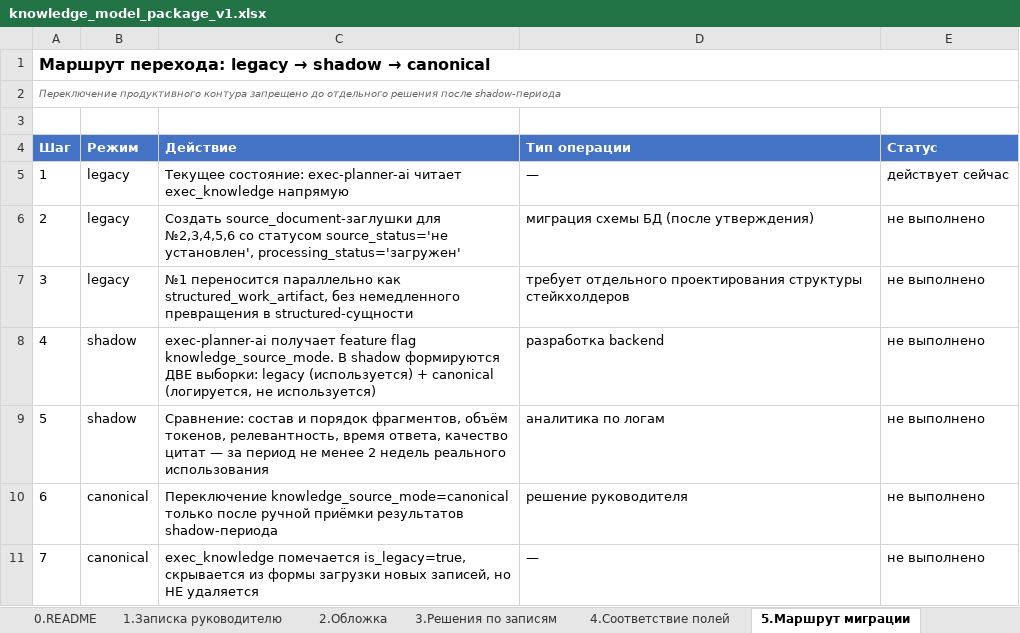
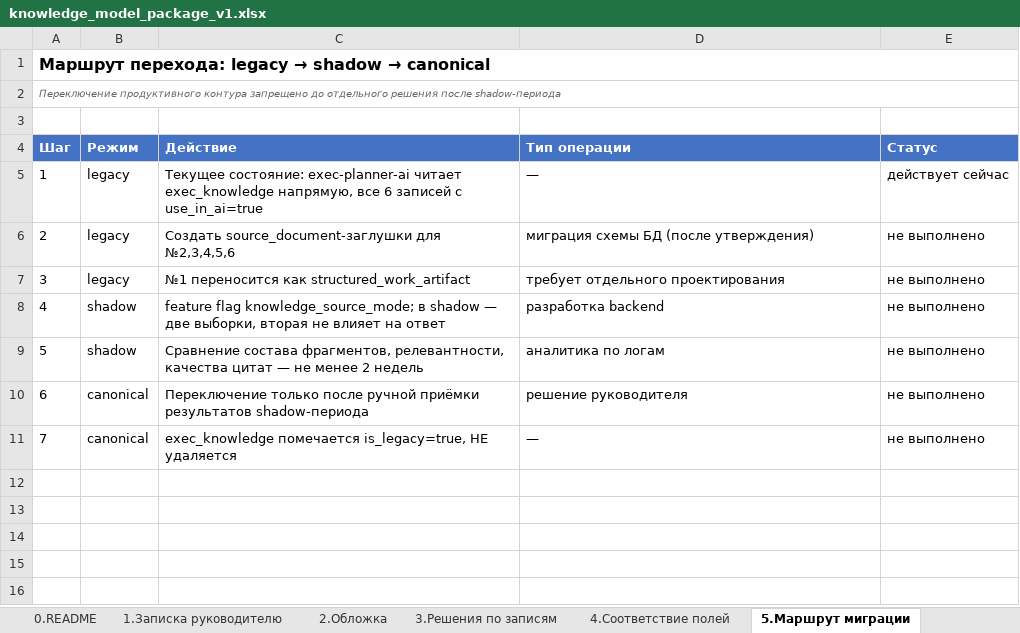
Before and after one commit to pr-poehali-dev/digital-innovation-initiative-1, an Excel workbook: public/model/v1/current/knowledge_model_package_v1.xlsx, sheet 5.Маршрут миграции, drawn as a sheet; values as stored, in another font and other column widths than the file's, no borders; the diff names each change by its address in the sheet, - before the commit and + after, or states it on an @@ line.

```diff
--- a/public/model/v1/current/knowledge_model_package_v1.xlsx (sheet 5.Маршрут миграции)
+++ b/public/model/v1/current/knowledge_model_package_v1.xlsx (sheet 5.Маршрут миграции)
-C5 (Действие): …читает exec_knowledge напрямую
+C5 (Действие): …читает exec_knowledge напрямую, все 6 записей с use_in_ai=true
-C6 (Действие): …для №2,3,4,5,6 со статусом source_status='не установлен', processing_status='загружен'
+C6 (Действие): …для №2,3,4,5,6
-C7 (Действие): №1 переносится параллельно как structured_work_artifact, без немедленного превращения в structured-сущности
+C7 (Действие): №1 переносится как structured_work_artifact
-D7 (Тип операции): требует отдельного проектирования структуры стейкхолдеров
+D7 (Тип операции): требует отдельного проектирования
-C8 (Действие): exec-planner-ai получает feature flag knowledge_source_mode. В shadow формируются ДВЕ выборки: legacy (используется) + canonical (логируется, не используется)
+C8 (Действие): feature flag knowledge_source_mode; в shadow — две выборки, вторая не влияет на ответ
-C9 (Действие): Сравнение: состав и порядок фрагментов, объём токенов, релевантность, время ответа, качество цитат — за период не менее 2 недель реального использования
+C9 (Действие): Сравнение состава фрагментов, релевантности, качества цитат — не менее 2 недель
-C10 (Действие): Переключение knowledge_source_mode=canonical только после…
+C10 (Действие): Переключение только после…
-C11 (Действие): …помечается is_legacy=true, скрывается из формы загрузки новых записей, но НЕ удаляется
+C11 (Действие): …помечается is_legacy=true, НЕ удаляется
```
Also changed, not shown: sheet 9.ADR-реестр, sheet 0.README, sheet 10.Decision Log, sheet 8.Безопасность RAG, sheet 7.RBAC (целевая модель), sheet 1.Записка руководителю, 4 more sheets, other sheet tabs, 27 other files.
